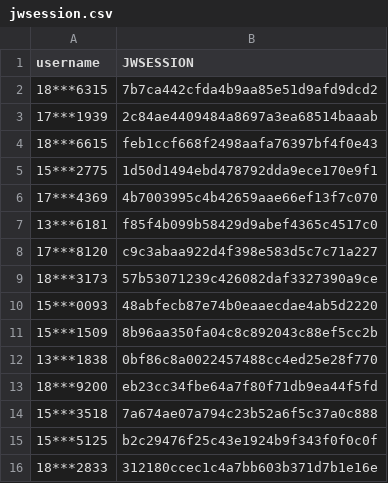
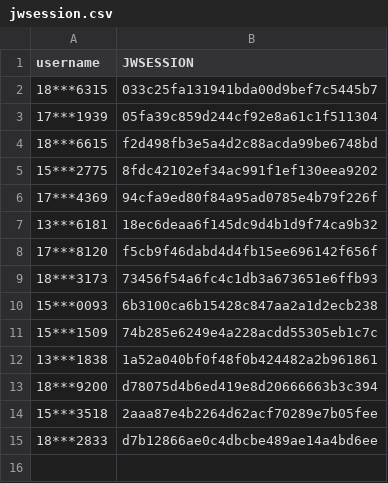
Before and after one commit to wangyuxiang123/XPUWeeklypunch, a CSV file: jwsession.csv, drawn as a sheet.

Commit message:
update

```diff
--- a/jwsession.csv
+++ b/jwsession.csv
@@ -1,16 +1,15 @@
 username,JWSESSION
-18***6315,7b7ca442cfda4b9aa85e51d9afd9dcd2
-17***1939,2c84ae4409484a8697a3ea68514baaab
-18***6615,feb1ccf668f2498aafa76397bf4f0e43
-15***2775,1d50d1494ebd478792dda9ece170e9f1
-17***4369,4b7003995c4b42659aae66ef13f7c070
-13***6181,f85f4b099b58429d9abef4365c4517c0
-17***8120,c9c3abaa922d4f398e583d5c7c71a227
-18***3173,57b53071239c426082daf3327390a9ce
-15***0093,48abfecb87e74b0eaaecdae4ab5d2220
-15***1509,8b96aa350fa04c8c892043c88ef5cc2b
-13***1838,0bf86c8a0022457488cc4ed25e28f770
-18***9200,eb23cc34fbe64a7f80f71db9ea44f5fd
-15***3518,7a674ae07a794c23b52a6f5c37a0c888
-15***5125,b2c29476f25c43e1924b9f343f0f0c0f
-18***2833,312180ccec1c4a7bb603b371d7b1e16e
+18***6315,033c25fa131941bda00d9bef7c5445b7
+17***1939,05fa39c859d244cf92e8a61c1f511304
+18***6615,f2d498fb3e5a4d2c88acda99be6748bd
+15***2775,8fdc42102ef34ac991f1ef130eea9202
+17***4369,94cfa9ed80f84a95ad0785e4b79f226f
+13***6181,18ec6deaa6f145dc9d4b1d9f74ca9b32
+17***8120,f5cb9f46dabd4d4fb15ee696142f656f
+18***3173,73456f54a6fc4c1db3a673651e6ffb93
+15***0093,6b3100ca6b15428c847aa2a1d2ecb238
+15***1509,74b285e6249e4a228acdd55305eb1c7c
+13***1838,1a52a040bf0f48f0b424482a2b961861
+18***9200,d78075d4b6ed419e8d20666663b3c394
+15***3518,2aaa87e4b2264d62acf70289e7b05fee
+18***2833,d7b12866ae0c4dbcbe489ae14a4bd6ee
```
